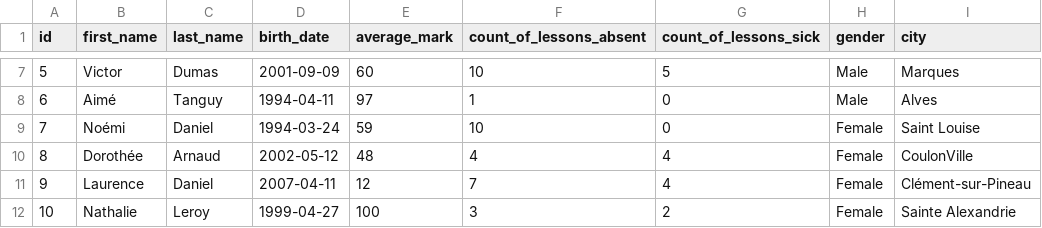
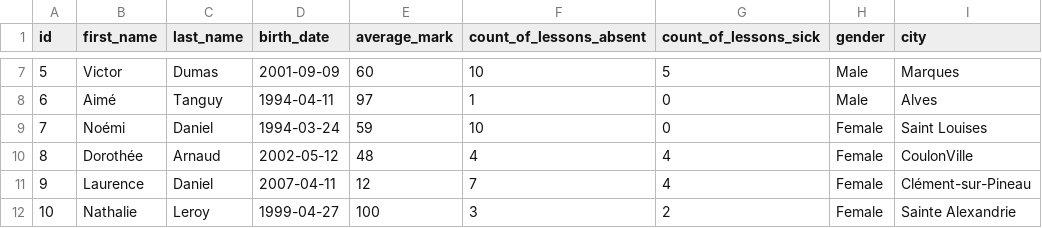
Before and after one commit to p1v2/hillel-pandas-2, a CSV file: students_fr.csv, drawn as a sheet; only a part is shown, gaps mark what is left out.

Commit message:
hw

```diff
--- a/students_fr.csv
+++ b/students_fr.csv
@@ -8,3 +8,3 @@ id,first_name,last_name,birth_date,average_mark,count_of_lessons_absent,count_of
 6,Aimé,Tanguy,1994-04-11,97,1,0,Male,Alves
-7,Noémi,Daniel,1994-03-24,59,10,0,Female,Saint Louise
+7,Noémi,Daniel,1994-03-24,59,10,0,Female,Saint Louises
 8,Dorothée,Arnaud,2002-05-12,48,4,4,Female,CoulonVille
```
